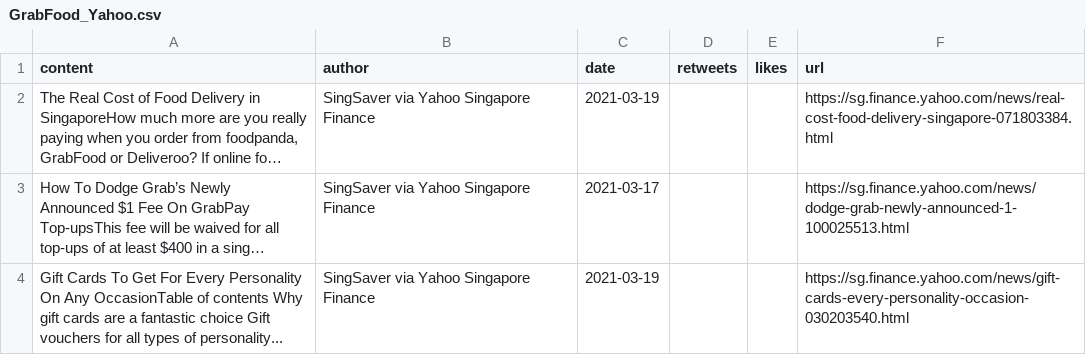
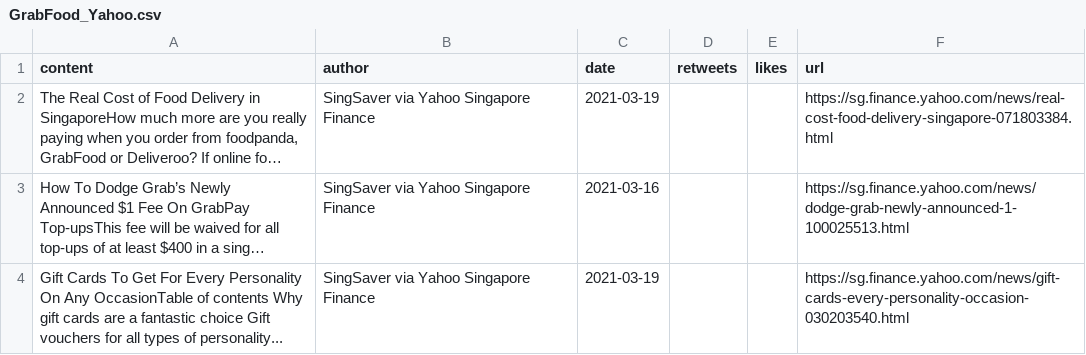
Before and after one commit to YeongZhenHong/oop, a CSV file: CSV/GrabFood_Yahoo.csv, drawn as a sheet; long unchanged cells end in …; the diff names each change by its address in the sheet, - before the commit and + after, or states it on an @@ line.

```diff
--- a/CSV/GrabFood_Yahoo.csv
+++ b/CSV/GrabFood_Yahoo.csv
-C3 (date): 2021-03-17
+C3 (date): 2021-03-16
```
Also changed, not shown: CSV/Deliveroo_Reddit.csv, CSV/Deliveroo_Twitter.csv, 3 other files.
